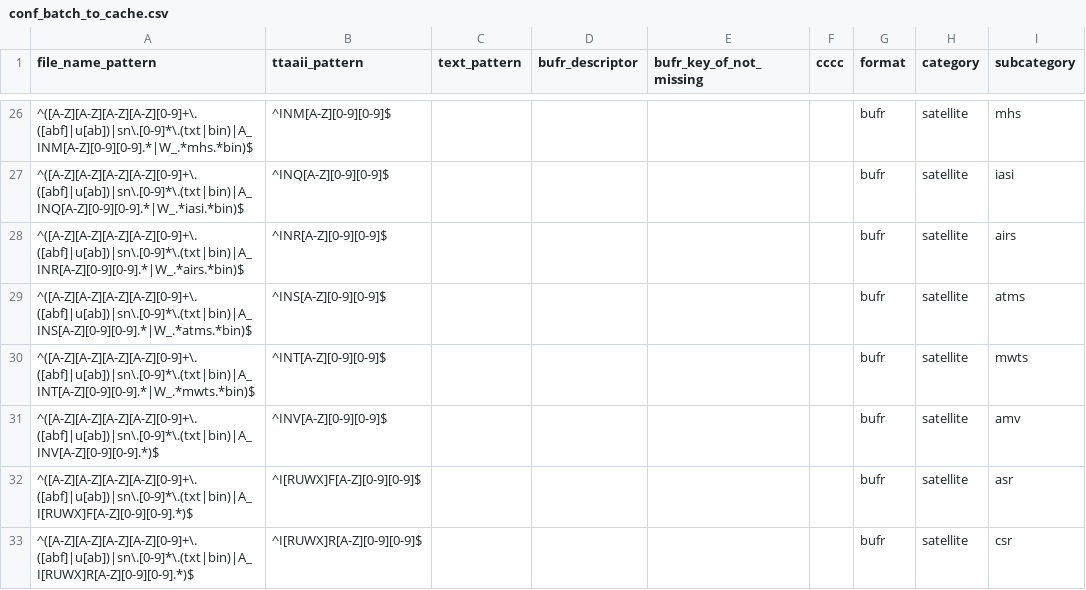
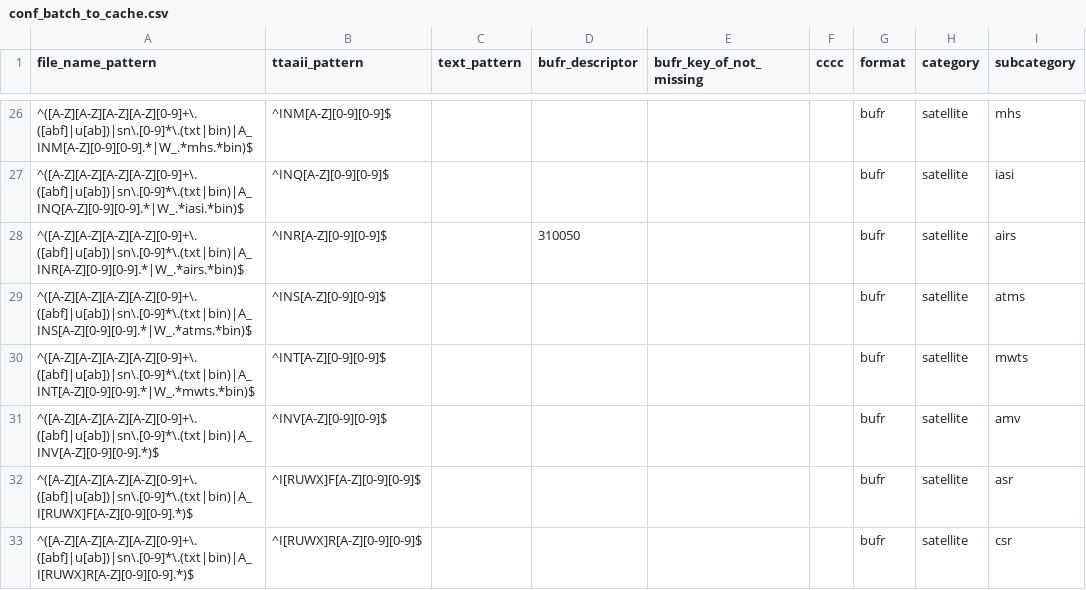
Before and after one commit to public-tatsuya-noyori/meteorological_preprocessor, a CSV file: src/meteorological_preprocessor/conf_batch_to_cache.csv, drawn as a sheet; only a part is shown, gaps mark what is left out; the diff names each change by its address in the sheet, - before the commit and + after, or states it on an @@ line.

Commit message:
commit

```diff
--- a/src/meteorological_preprocessor/conf_batch_to_cache.csv
+++ b/src/meteorological_preprocessor/conf_batch_to_cache.csv
-D28 (bufr_descriptor): (empty)
+D28 (bufr_descriptor): 310050
```
